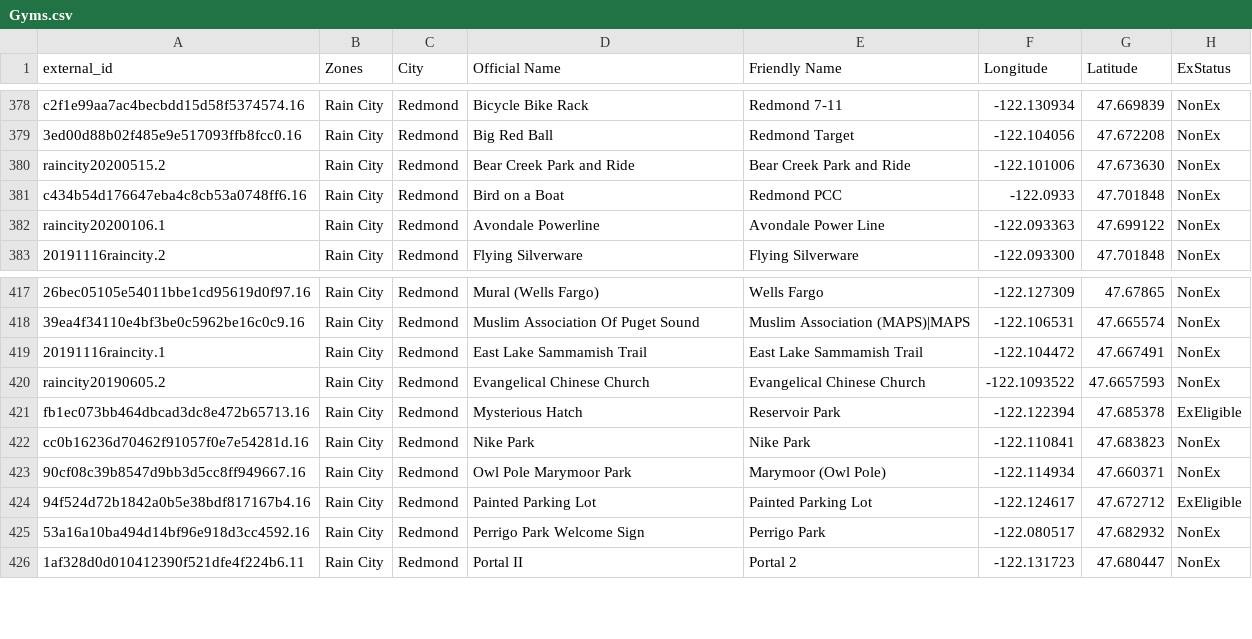
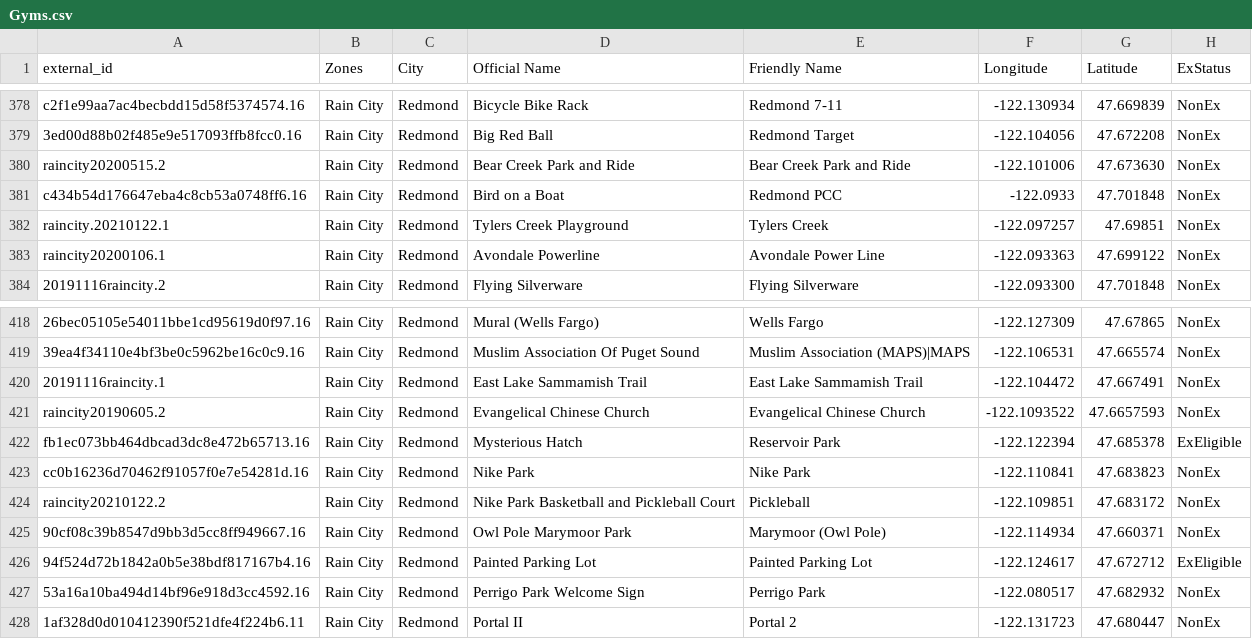
Before and after one commit to cguerrerCS/rotombot, a CSV file: data/Gyms.csv, drawn as a sheet; only a part is shown, gaps mark what is left out; the diff names each change by its address in the sheet, - before the commit and + after, or states it on an @@ line.

Commit message:
updated bosses, add tyler's creek & nike pickleball (#145)

```diff
--- a/data/Gyms.csv
+++ b/data/Gyms.csv
+row 382: raincity.20210122.1 | Rain City | Redmond | Tylers Creek Playground | Tylers Creek | -122.097257 | 47.69851 | NonEx
+row 424: raincity20210122.2 | Rain City | Redmond | Nike Park Basketball and Pickleball Court | Pickleball | -122.109851 | 47.683172 | NonEx
```
Also changed, not shown: data/Bosses.csv.
